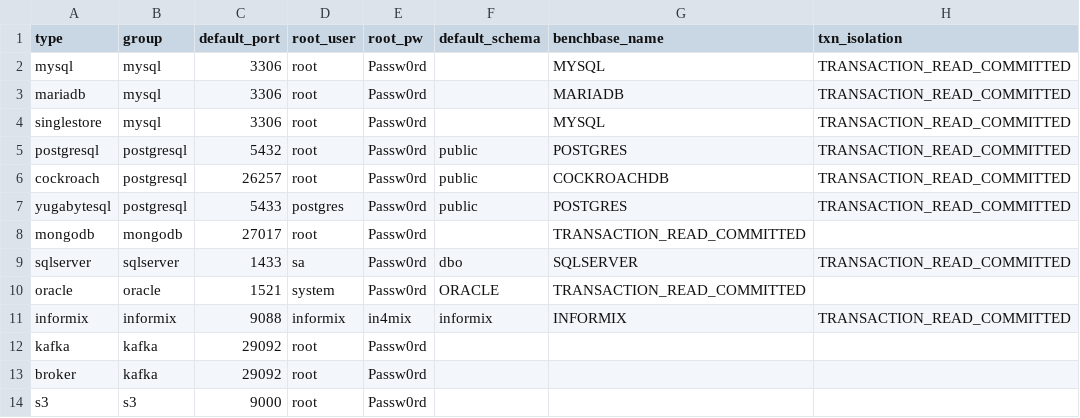
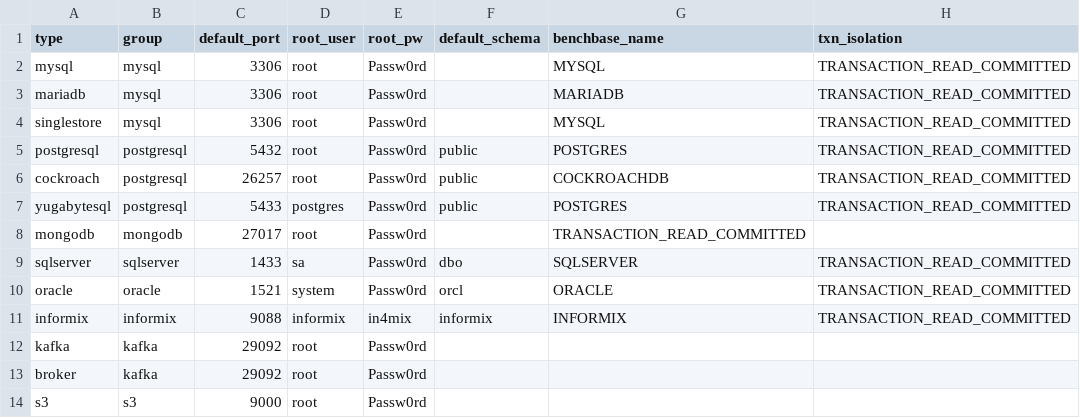
Before and after one commit to arcionlabs/arcion-loadgen, a CSV file: scripts/utils/map.csv, drawn as a sheet.

Commit message:
correct benchbase oracle pointing to postgres 	modified:   scripts/lib/benchbase_utils.sh 	modified:   scripts/utils/map.csv

```diff
--- a/scripts/utils/map.csv
+++ b/scripts/utils/map.csv
@@ -9,3 +9,3 @@ mongodb,mongodb,27017,root,Passw0rd,,TRANSACTION_READ_COMMITTED
 sqlserver,sqlserver,1433,sa,Passw0rd,dbo,SQLSERVER,TRANSACTION_READ_COMMITTED
-oracle,oracle,1521,system,Passw0rd,ORACLE,TRANSACTION_READ_COMMITTED
+oracle,oracle,1521,system,Passw0rd,orcl,ORACLE,TRANSACTION_READ_COMMITTED
 informix,informix,9088,informix,in4mix,informix,INFORMIX,TRANSACTION_READ_COMMITTED
```
Also changed, not shown: 1 other file.
